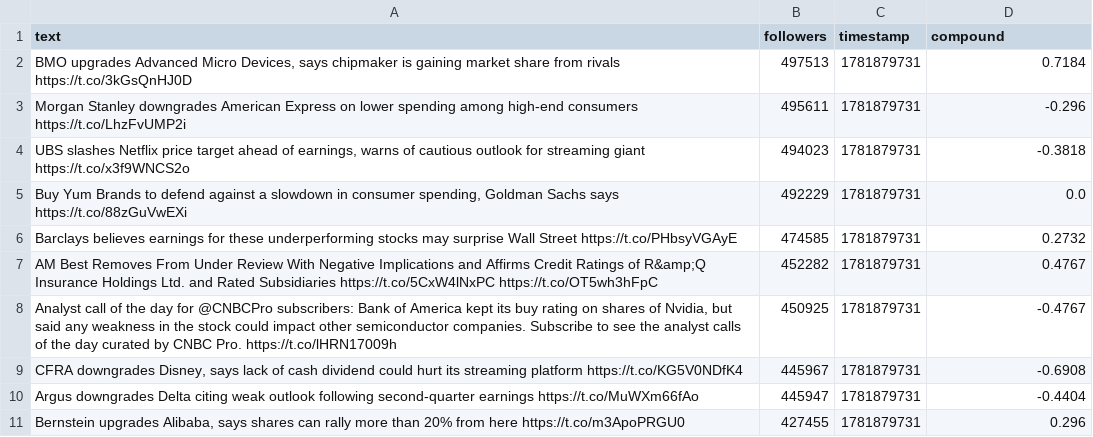
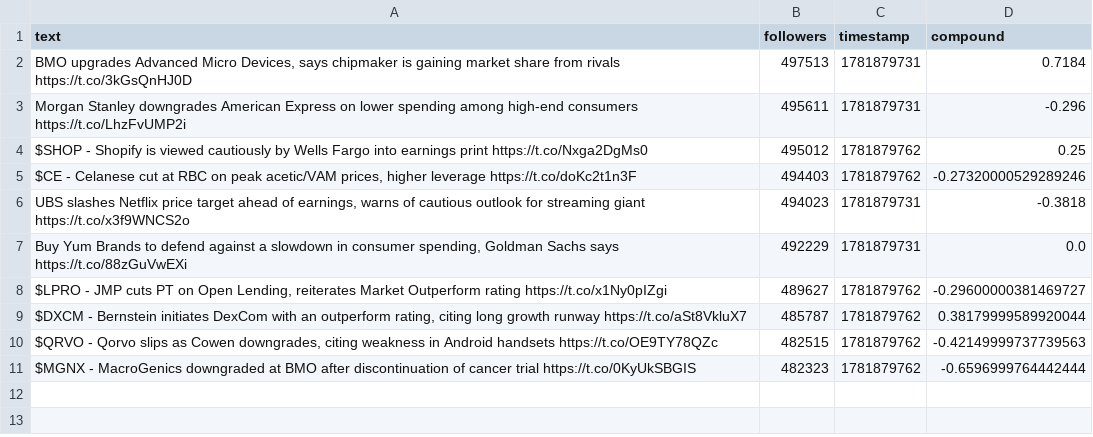
Before and after one commit to Lerneir/Real-Time-Twitter-Financial-Sentiment-Seismograph, a CSV file: important_tweets.csv, drawn as a sheet.

Commit message:
Update important financial tweets feed

```diff
--- a/important_tweets.csv
+++ b/important_tweets.csv
@@ -3,9 +3,9 @@ text,followers,timestamp,compound
 Morgan Stanley downgrades American Express on lower spending among high-end consumers  https://t.co/LhzFvUMP2i,495611,1781879731,-0.296
+$SHOP - Shopify is viewed cautiously by Wells Fargo into earnings print  https://t.co/Nxga2DgMs0,495012,1781879762,0.25
+"$CE - Celanese cut at RBC on peak acetic/VAM prices, higher leverage  https://t.co/doKc2t1n3F",494403,1781879762,-0.27320000529289246
 "UBS slashes Netflix price target ahead of earnings, warns of cautious outlook for streaming giant  https://t.co/x3f9WNCS2o",494023,1781879731,-0.3818
 "Buy Yum Brands to defend against a slowdown in consumer spending, Goldman Sachs says  https://t.co/88zGuVwEXi",492229,1781879731,0.0
-Barclays believes earnings for these underperforming stocks may surprise Wall Street  https://t.co/PHbsyVGAyE,474585,1781879731,0.2732
-AM Best Removes From Under Review With Negative Implications and Affirms Credit Ratings of R&amp;Q Insurance Holdings Ltd. and Rated Subsidiaries  https://t.co/5CxW4lNxPC  https://t.co/OT5wh3hFpC,452282,1781879731,0.4767
-"Analyst call of the day for @CNBCPro subscribers: Bank of America kept its buy rating on shares of Nvidia, but said any weakness in the stock could impact other semiconductor companies.  Subscribe to see the analyst calls of the day curated by CNBC Pro.  https://t.co/lHRN17009h",450925,1781879731,-0.4767
-"CFRA downgrades Disney, says lack of cash dividend could hurt its streaming platform  https://t.co/KG5V0NDfK4",445967,1781879731,-0.6908
-Argus downgrades Delta citing weak outlook following second-quarter earnings  https://t.co/MuWXm66fAo,445947,1781879731,-0.4404
-"Bernstein upgrades Alibaba, says shares can rally more than 20% from here  https://t.co/m3ApoPRGU0",427455,1781879731,0.296
+"$LPRO - JMP cuts PT on Open Lending, reiterates Market Outperform rating  https://t.co/x1Ny0pIZgi",489627,1781879762,-0.29600000381469727
+"$DXCM - Bernstein initiates DexCom with an outperform rating, citing long growth runway  https://t.co/aSt8VkluX7",485787,1781879762,0.38179999589920044
+"$QRVO - Qorvo slips as Cowen downgrades, citing weakness in Android handsets  https://t.co/OE9TY78QZc",482515,1781879762,-0.42149999737739563
+$MGNX - MacroGenics downgraded at BMO after discontinuation of cancer trial  https://t.co/0KyUkSBGIS,482323,1781879762,-0.6596999764442444
```
